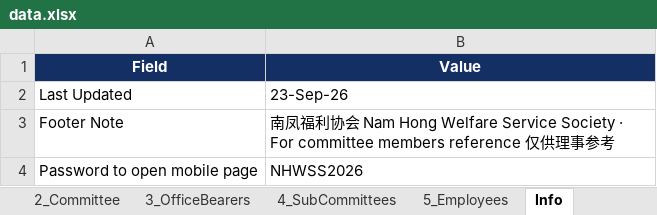
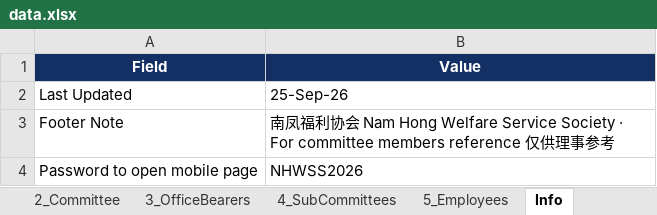
Before and after one commit to NamHongWelfareSS/Member-Handbook, an Excel workbook: data.xlsx, sheet Info, drawn as a sheet; values as stored, in another font and other column widths than the file's, no borders; the diff names each change by its address in the sheet, - before the commit and + after, or states it on an @@ line.

```diff
--- a/data.xlsx (sheet Info)
+++ b/data.xlsx (sheet Info)
-B2 (Value): 23-Sep-26
+B2 (Value): 25-Sep-26
```
Also changed, not shown: sheet 1_Events.
